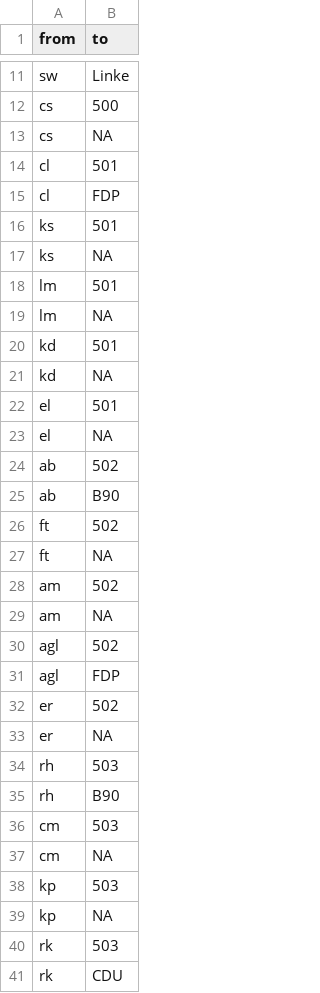
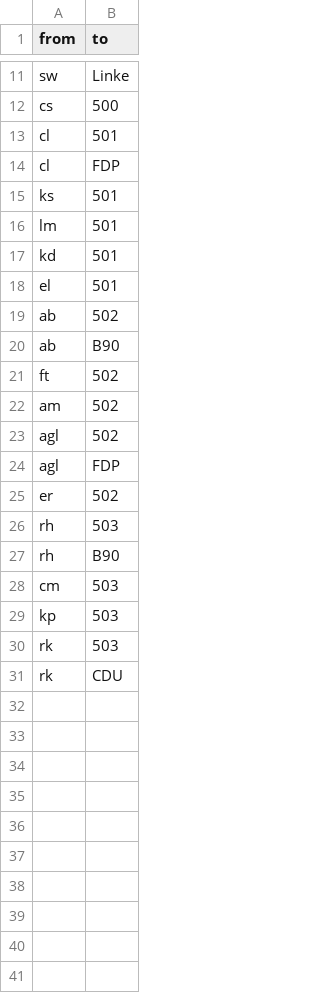
Before and after one commit to sh337hdm/sna, a CSV file: Edgelist_AnneWill1.csv, drawn as a sheet; only a part is shown, gaps mark what is left out; the diff names each change by its address in the sheet, - before the commit and + after, or states it on an @@ line.

Commit message:
Update Edgelist_AnneWill1.csv

```diff
--- a/Edgelist_AnneWill1.csv
+++ b/Edgelist_AnneWill1.csv
-row 13: cs | NA
-row 17: ks | NA
-row 19: lm | NA
-row 21: kd | NA
-row 23: el | NA
-row 27: ft | NA
-row 29: am | NA
-row 33: er | NA
-row 37: cm | NA
-row 39: kp | NA
```
